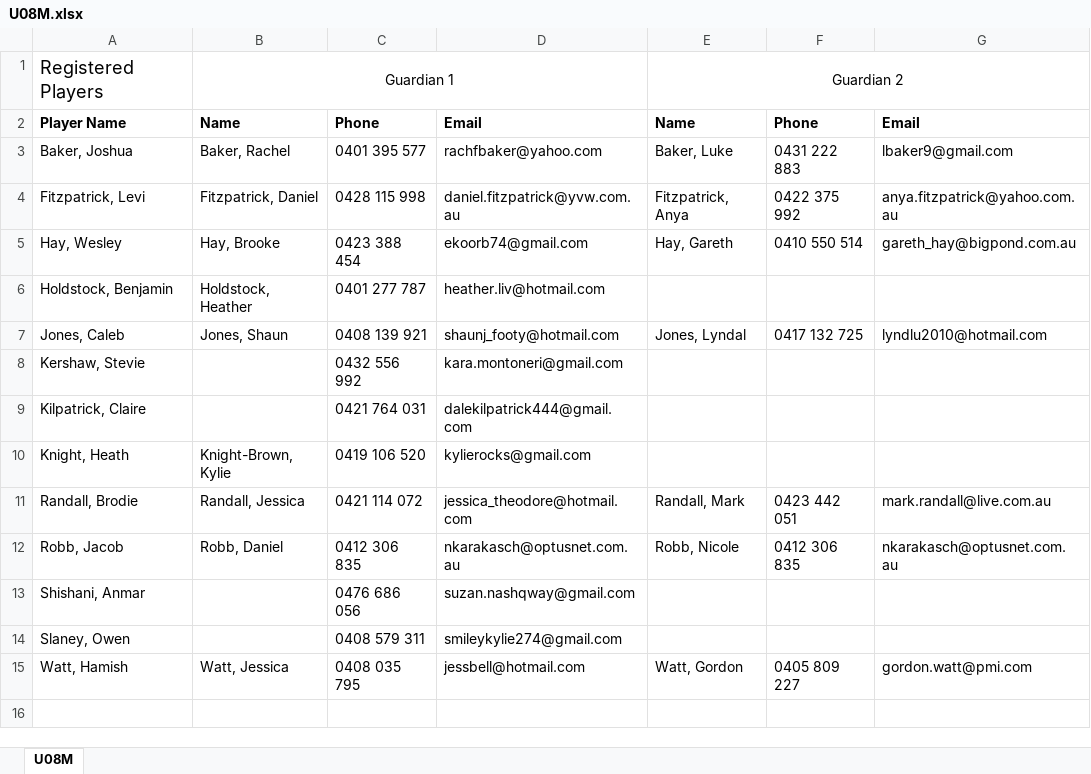
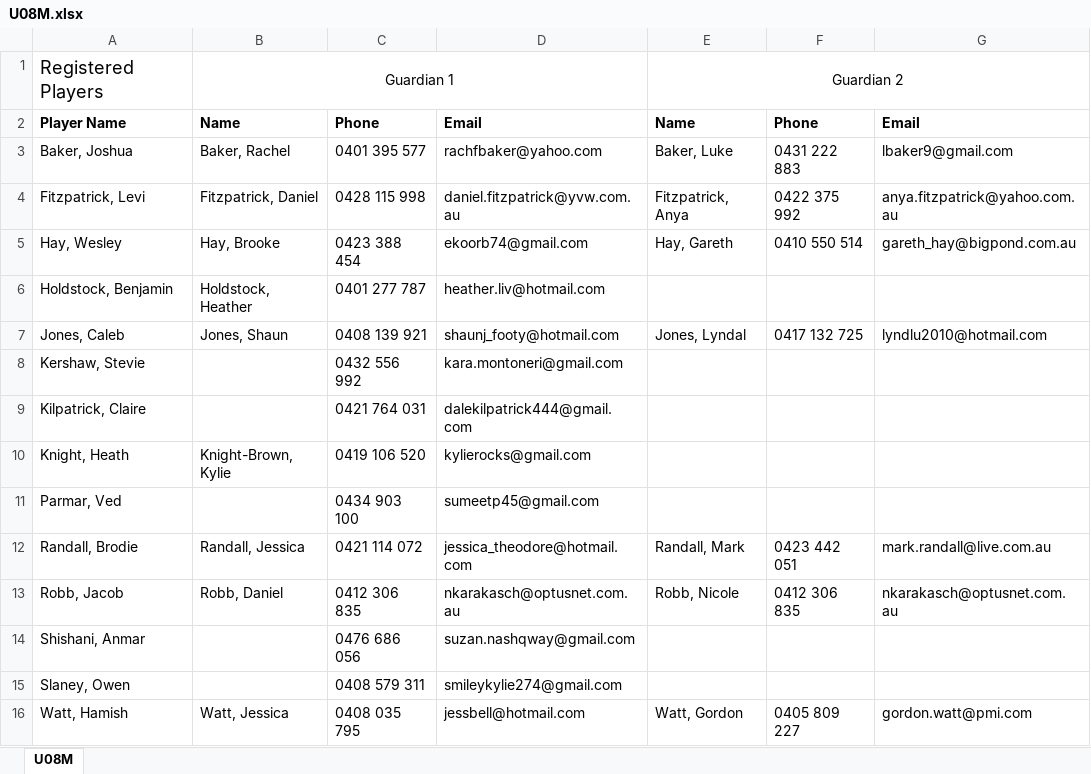
Before and after one commit to andrewcrobertson/bjfc, an Excel workbook: static/contact/U08M.xlsx, sheet U08M, drawn as a sheet; values as stored, in another font and other column widths than the file's, no borders; the diff names each change by its address in the sheet, - before the commit and + after, or states it on an @@ line.

```diff
--- a/static/contact/U08M.xlsx (sheet U08M)
+++ b/static/contact/U08M.xlsx (sheet U08M)
+row 11: Parmar, Ved |  | 0434 903 100 | sumeetp45@gmail.com
```
Also changed, not shown: static/contact/U09M.xlsx, static/contact/U10M.xlsx, 32 other files.
